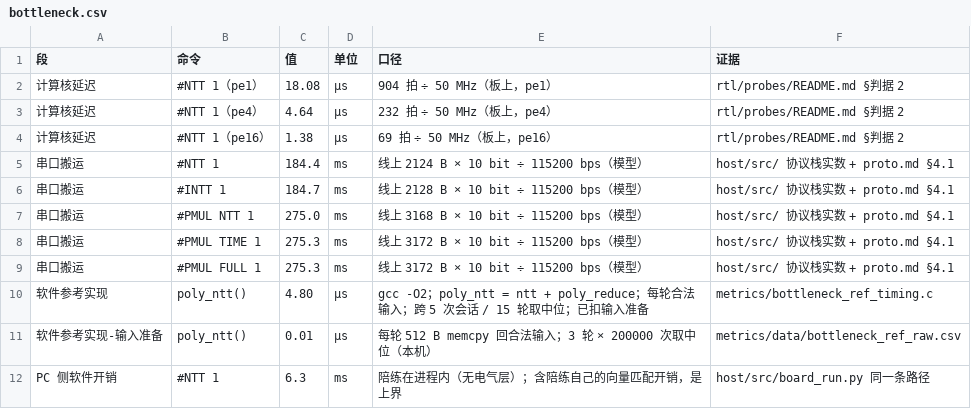
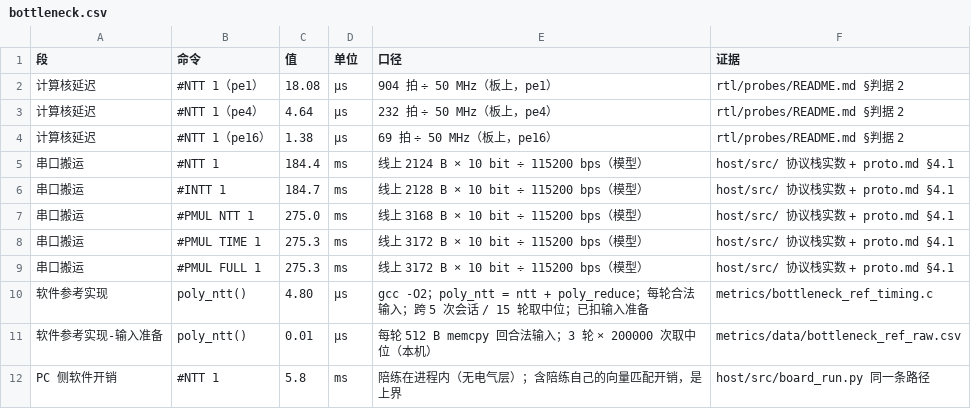
Before and after one commit to lanxiteacher/pqc-ntt-mlkem, a CSV file: metrics/data/bottleneck.csv, drawn as a sheet.

Commit message:
metrics,demo: 指标链复跑收口，GUI 数据对齐 4.80 µs
- bottleneck.py 重跑：PC 侧软件开销 6.3 → 5.8 ms（单次会话读数，波动 ±10%）
- gui.js 上次生成停在 4.82 µs，与报告/CSV 的 4.80 不一致；重生成后为 4.80
- 无头 Edge 复核 GUI 自检 32/32、末级黄金向量 8192 值

```diff
--- a/metrics/data/bottleneck.csv
+++ b/metrics/data/bottleneck.csv
@@ -11,2 +11,2 @@
 软件参考实现-输入准备,poly_ntt(),0.01,µs,每轮 512 B memcpy 回合法输入；3 轮 × 200000 次取中位（本机）,metrics/data/bottleneck_ref_raw.csv
-PC 侧软件开销,#NTT 1,6.3,ms,陪练在进程内（无电气层）；含陪练自己的向量匹配开销，是上界,host/src/board_run.py 同一条路径
+PC 侧软件开销,#NTT 1,5.8,ms,陪练在进程内（无电气层）；含陪练自己的向量匹配开销，是上界,host/src/board_run.py 同一条路径
```
Also changed, not shown: 2 other files.
